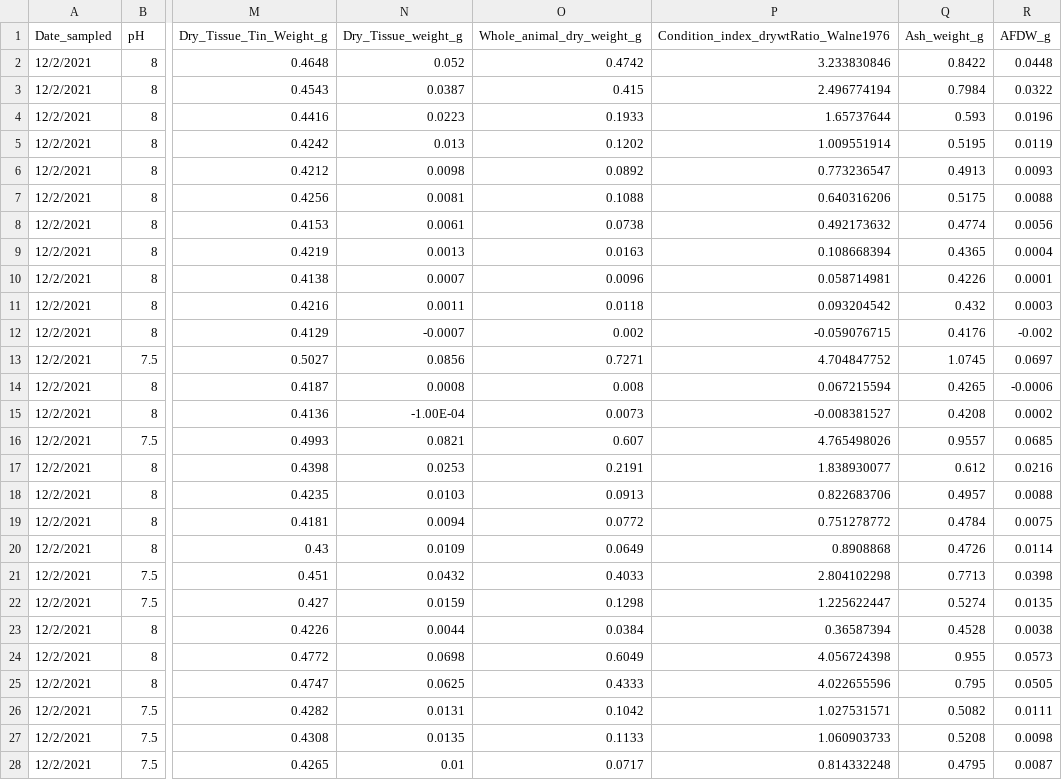
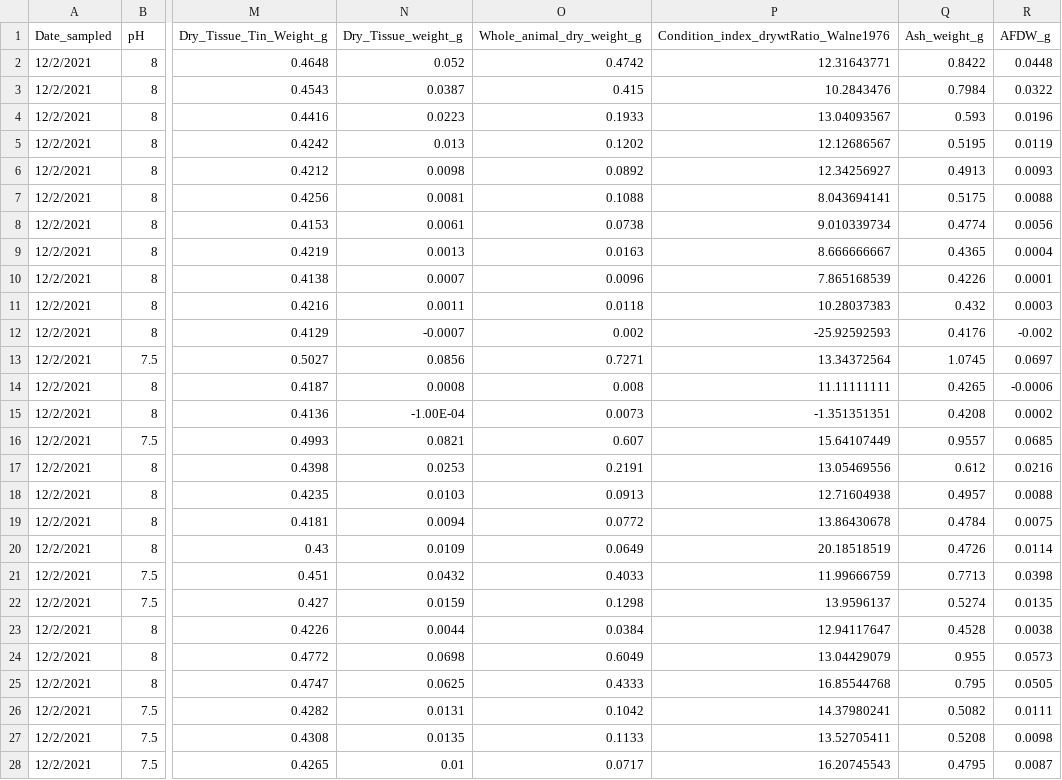
Before and after one commit to NEFSC-SVC-GitHub/EAD-ASEB-Airradians_OA_foodsupply, a CSV file: RAnalysis/Data/Survival_Size/20211202_lengths_dryweights.csv, drawn as a sheet; only a part is shown, gaps mark what is left out; the diff covers the shown part only; the diff names each change by its address in the sheet, - before the commit and + after, or states it on an @@ line.

```diff
--- a/RAnalysis/Data/Survival_Size/20211202_lengths_dryweights.csv
+++ b/RAnalysis/Data/Survival_Size/20211202_lengths_dryweights.csv
-P2: 3.233830846
+P2: 12.31643771
-P3: 2.496774194
+P3: 10.2843476
-P4: 1.65737644
+P4: 13.04093567
-P5: 1.009551914
+P5: 12.12686567
-P6: 0.773236547
+P6: 12.34256927
-P7: 0.640316206
+P7: 8.043694141
-P8: 0.492173632
+P8: 9.010339734
-P9: 0.108668394
+P9: 8.666666667
-P10: 0.058714981
+P10: 7.865168539
-P11: 0.093204542
+P11: 10.28037383
-P12: -0.059076715
+P12: -25.92592593
-P13: 4.704847752
+P13: 13.34372564
-P14: 0.067215594
+P14: 11.11111111
-P15: -0.008381527
+P15: -1.351351351
-P16: 4.765498026
+P16: 15.64107449
-P17: 1.838930077
+P17: 13.05469556
-P18: 0.822683706
+P18: 12.71604938
-P19: 0.751278772
+P19: 13.86430678
-P20: 0.8908868
+P20: 20.18518519
-P21: 2.804102298
+P21: 11.99666759
-P22: 1.225622447
+P22: 13.9596137
-P23: 0.36587394
+P23: 12.94117647
-P24: 4.056724398
+P24: 13.04429079
-P25: 4.022655596
+P25: 16.85544768
-P26: 1.027531571
+P26: 14.37980241
-P27: 1.060903733
+P27: 13.52705411
-P28: 0.814332248
+P28: 16.20745543
```
Also changed, not shown: 52 edited cells elsewhere in this file, RAnalysis/Output/Respiration/Calculated_Resp_Master.csv, 28 other files.
